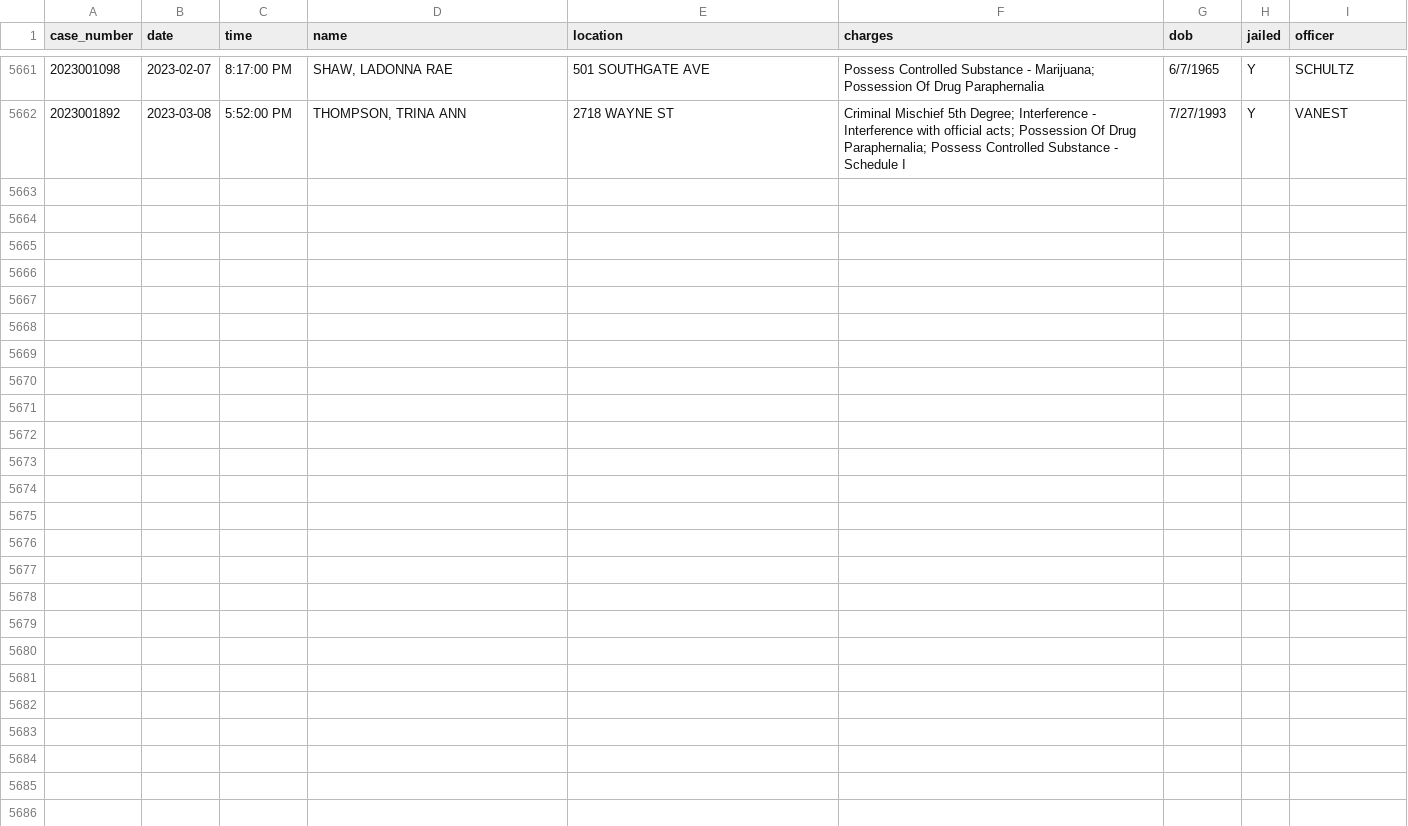
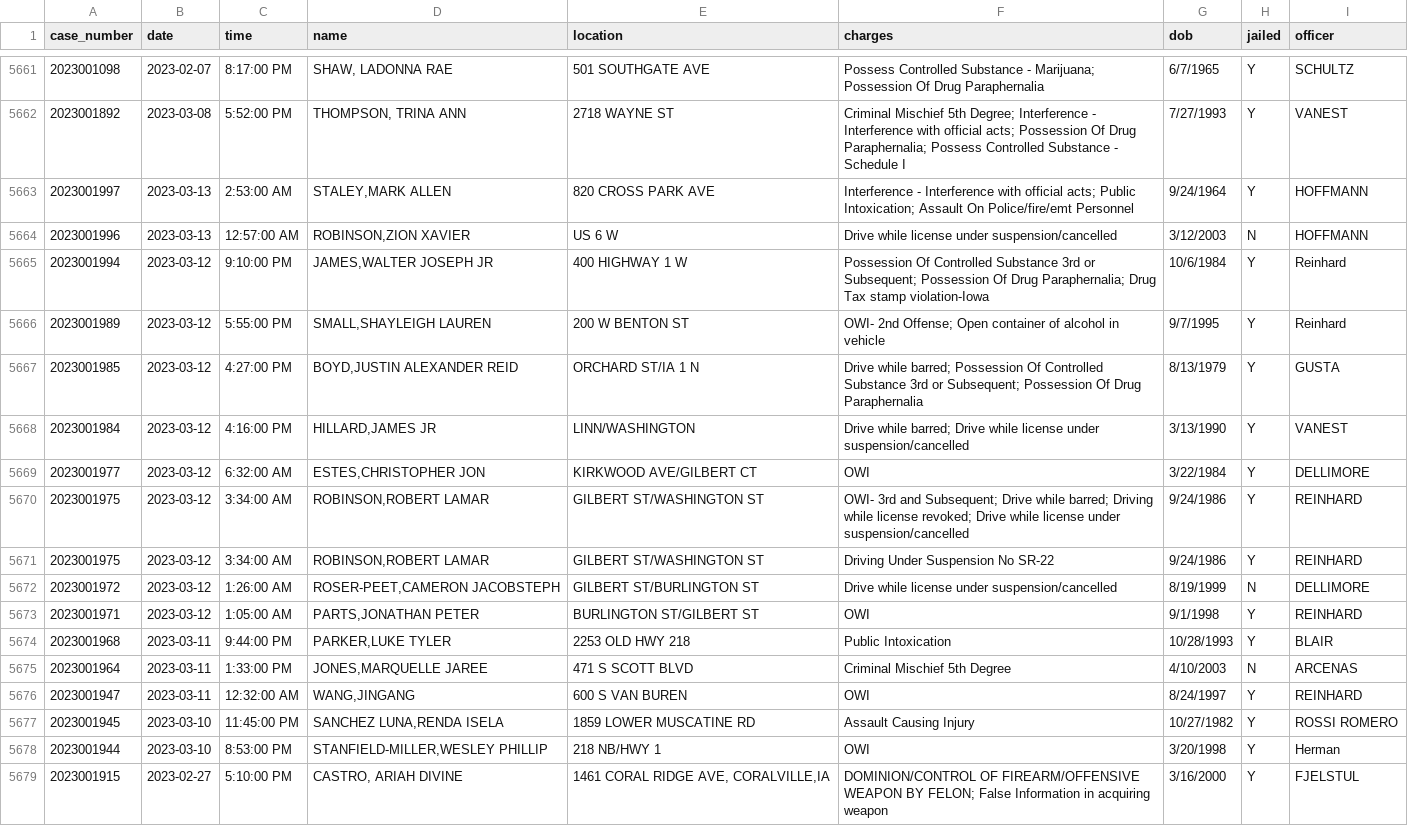
Before and after one commit to andrew-couch/ICBarTweeter, a CSV file: Data/charge_history.csv, drawn as a sheet; only a part is shown, gaps mark what is left out; the diff names each change by its address in the sheet, - before the commit and + after, or states it on an @@ line.

```diff
--- a/Data/charge_history.csv
+++ b/Data/charge_history.csv
+row 5663: 2023001997 | 2023-03-13 | 2:53:00 AM | STALEY,MARK ALLEN | 820 CROSS PARK AVE | Interference - Interference with official acts; Public Intoxication; Assault On Police/fire/emt Personnel | 9/24/1964 | Y | HOFFMANN
+row 5664: 2023001996 | 2023-03-13 | 12:57:00 AM | ROBINSON,ZION XAVIER | US 6 W | Drive while license under suspension/cancelled | 3/12/2003 | N | HOFFMANN
+row 5665: 2023001994 | 2023-03-12 | 9:10:00 PM | JAMES,WALTER JOSEPH JR | 400 HIGHWAY 1 W | Possession Of Controlled Substance 3rd or Subsequent; Possession Of Drug Paraphernalia; Drug Tax stamp violation-Iowa | 10/6/1984 | Y | Reinhard
+row 5666: 2023001989 | 2023-03-12 | 5:55:00 PM | SMALL,SHAYLEIGH LAUREN | 200 W BENTON ST | OWI- 2nd Offense; Open container of alcohol in vehicle | 9/7/1995 | Y | Reinhard
+row 5667: 2023001985 | 2023-03-12 | 4:27:00 PM | BOYD,JUSTIN ALEXANDER REID | ORCHARD ST/IA 1 N | Drive while barred; Possession Of Controlled Substance 3rd or Subsequent; Possession Of Drug Paraphernalia | 8/13/1979 | Y | GUSTA
+row 5668: 2023001984 | 2023-03-12 | 4:16:00 PM | HILLARD,JAMES JR | LINN/WASHINGTON | Drive while barred; Drive while license under suspension/cancelled | 3/13/1990 | Y | VANEST
+row 5669: 2023001977 | 2023-03-12 | 6:32:00 AM | ESTES,CHRISTOPHER JON | KIRKWOOD AVE/GILBERT CT | OWI | 3/22/1984 | Y | DELLIMORE
+row 5670: 2023001975 | 2023-03-12 | 3:34:00 AM | ROBINSON,ROBERT LAMAR | GILBERT ST/WASHINGTON ST | OWI- 3rd and Subsequent; Drive while barred; Driving while license revoked; Drive while license under suspension/cancelled | 9/24/1986 | Y | REINHARD
+row 5671: 2023001975 | 2023-03-12 | 3:34:00 AM | ROBINSON,ROBERT LAMAR | GILBERT ST/WASHINGTON ST | Driving Under Suspension No SR-22 | 9/24/1986 | Y | REINHARD
+row 5672: 2023001972 | 2023-03-12 | 1:26:00 AM | ROSER-PEET,CAMERON JACOBSTEPH | GILBERT ST/BURLINGTON ST | Drive while license under suspension/cancelled | 8/19/1999 | N | DELLIMORE
+row 5673: 2023001971 | 2023-03-12 | 1:05:00 AM | PARTS,JONATHAN PETER | BURLINGTON ST/GILBERT ST | OWI | 9/1/1998 | Y | REINHARD
+row 5674: 2023001968 | 2023-03-11 | 9:44:00 PM | PARKER,LUKE TYLER | 2253 OLD HWY 218 | Public Intoxication | 10/28/1993 | Y | BLAIR
+row 5675: 2023001964 | 2023-03-11 | 1:33:00 PM | JONES,MARQUELLE JAREE | 471 S SCOTT BLVD | Criminal Mischief 5th Degree | 4/10/2003 | N | ARCENAS
+row 5676: 2023001947 | 2023-03-11 | 12:32:00 AM | WANG,JINGANG | 600 S VAN BUREN | OWI | 8/24/1997 | Y | REINHARD
+row 5677: 2023001945 | 2023-03-10 | 11:45:00 PM | SANCHEZ LUNA,RENDA ISELA | 1859 LOWER MUSCATINE RD | Assault Causing Injury | 10/27/1982 | Y | ROSSI ROMERO
+row 5678: 2023001944 | 2023-03-10 | 8:53:00 PM | STANFIELD-MILLER,WESLEY PHILLIP | 218 NB/HWY 1 | OWI | 3/20/1998 | Y | Herman
+row 5679: 2023001915 | 2023-02-27 | 5:10:00 PM | CASTRO, ARIAH DIVINE | 1461 CORAL RIDGE AVE, CORALVILLE,IA | DOMINION/CONTROL OF FIREARM/OFFENSIVE WEAPON BY FELON; False Information in acquiring weapon | 3/16/2000 | Y | FJELSTUL
```
